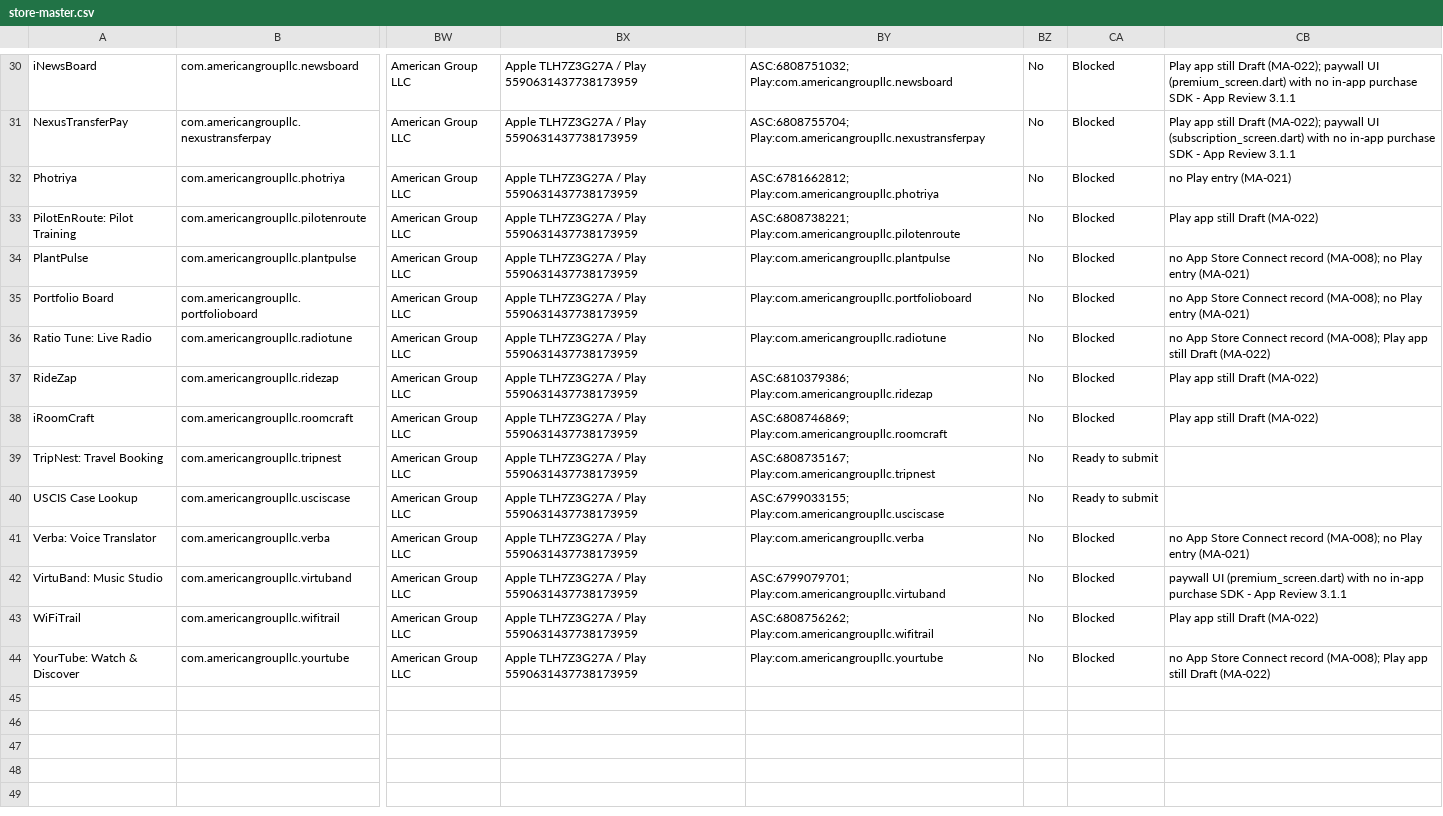
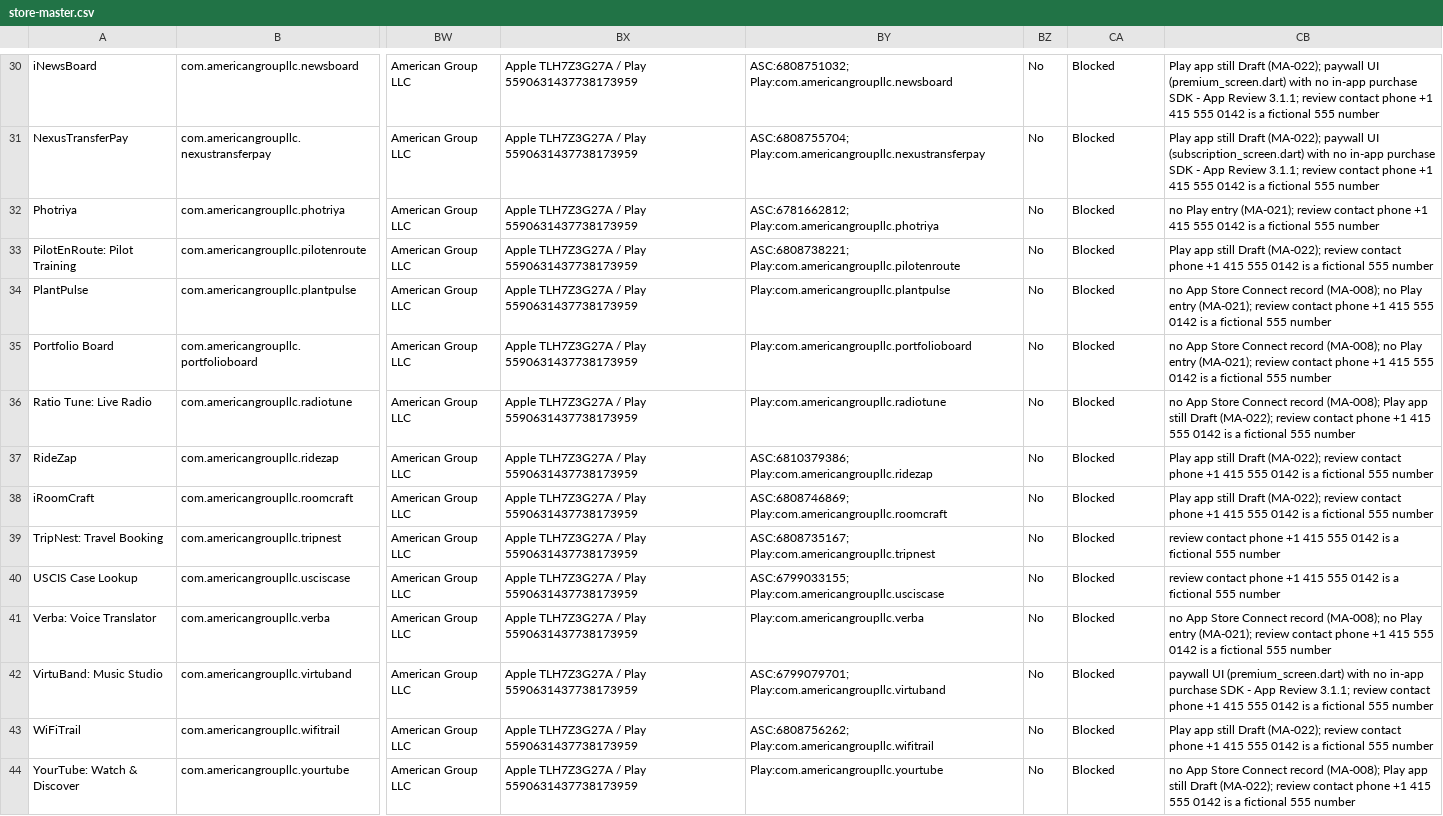
Before and after one commit to AmericanGroupLLC/agl-manifest, a CSV file: docs/store-master.csv, drawn as a sheet; only a part is shown, gaps mark what is left out; the diff covers the shown part only; the diff names each change by its address in the sheet, - before the commit and + after, or states it on an @@ line.

Commit message:
Flag the fictional review contact number
All 43 apps carry +1 415 555 0142 as the App Review contact. 555-01xx is the
reserved fictional range, so nobody answers it. App Review calls that number
when a submission stalls, and an unreachable one costs a full review cycle.
Every app is now flagged until a real number replaces it in
store/defaults.json.

```diff
--- a/docs/store-master.csv
+++ b/docs/store-master.csv
-CB30: …App Review 3.1.1
+CB30: …App Review 3.1.1; review contact phone +1 415 555 0142 is a fictional 555 number
-CB31: …App Review 3.1.1
+CB31: …App Review 3.1.1; review contact phone +1 415 555 0142 is a fictional 555 number
-CB32: …Play entry (MA-021)
+CB32: …Play entry (MA-021); review contact phone +1 415 555 0142 is a fictional 555 number
-CB33: …still Draft (MA-022)
+CB33: …still Draft (MA-022); review contact phone +1 415 555 0142 is a fictional 555 number
-CB34:CB35: …Play entry (MA-021)
+CB34:CB35: …Play entry (MA-021); review contact phone +1 415 555 0142 is a fictional 555 number
-CB36: …still Draft (MA-022)
+CB36: …still Draft (MA-022); review contact phone +1 415 555 0142 is a fictional 555 number
-CB37:CB38: …still Draft (MA-022)
+CB37:CB38: …still Draft (MA-022); review contact phone +1 415 555 0142 is a fictional 555 number
-CA39:CA40: Ready to submit
+CA39:CA40: Blocked
-CB39:CB40: (empty)
+CB39:CB40: review contact phone +1 415 555 0142 is a fictional 555 number
-CB41: …Play entry (MA-021)
+CB41: …Play entry (MA-021); review contact phone +1 415 555 0142 is a fictional 555 number
-CB42: …App Review 3.1.1
+CB42: …App Review 3.1.1; review contact phone +1 415 555 0142 is a fictional 555 number
-CB43: …still Draft (MA-022)
+CB43: …still Draft (MA-022); review contact phone +1 415 555 0142 is a fictional 555 number
-CB44: …still Draft (MA-022)
+CB44: …still Draft (MA-022); review contact phone +1 415 555 0142 is a fictional 555 number
```
Also changed, not shown: 30 edited cells elsewhere in this file, 1 other file.
